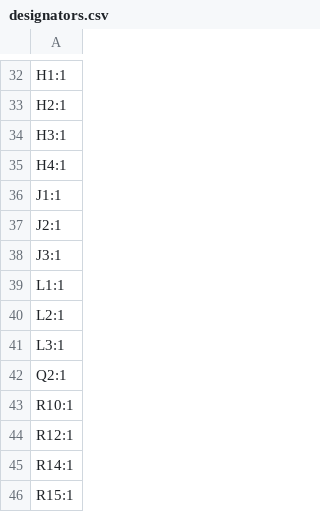
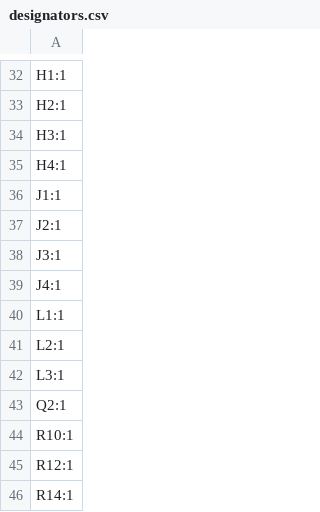
Before and after one commit to Bortle-Space/BatMax-Dock-PCB, a CSV file: SingleCharger/production/designators.csv, drawn as a sheet; only a part is shown, gaps mark what is left out; the shorter side is filled out with more unchanged rows; the diff names each change by its address in the sheet, - before the commit and + after, or states it on an @@ line.

```diff
--- a/SingleCharger/production/designators.csv
+++ b/SingleCharger/production/designators.csv
+row 39: J4:1
```
Also changed, not shown: SingleCharger/production/bom.csv, SingleCharger/production/positions.csv, 16 other files.
